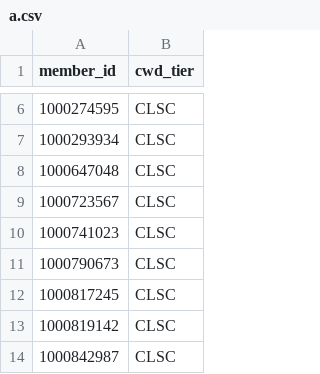
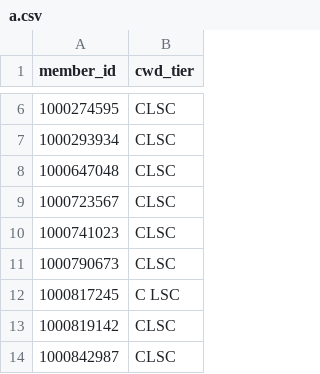
Before and after one commit to Thesohan/scripts, a CSV file: a.csv, drawn as a sheet; only a part is shown, gaps mark what is left out.

Commit message:
caching test

```diff
--- a/a.csv
+++ b/a.csv
@@ -11,3 +11,3 @@ member_id,cwd_tier
 1000790673,CLSC
-1000817245,CLSC
+1000817245,C LSC
 1000819142,CLSC
```
